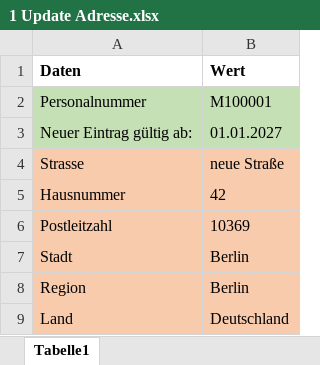
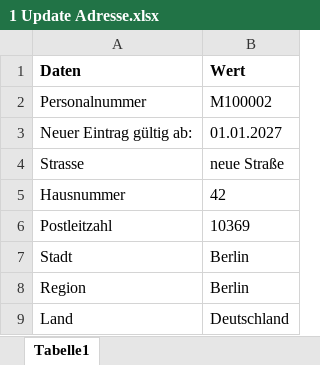
Before and after one commit to FreudenbergMax/Personalstammdatenbank, an Excel workbook: src/main/update personenbezogene Daten/1 Update Adresse.xlsx, sheet Tabelle1, drawn as a sheet; values as stored, in another font and other column widths than the file's, no borders; the diff names each change by its address in the sheet, - before the commit and + after, or states it on an @@ line.

```diff
--- a/src/main/update personenbezogene Daten/1 Update Adresse.xlsx (sheet Tabelle1)
+++ b/src/main/update personenbezogene Daten/1 Update Adresse.xlsx (sheet Tabelle1)
-A2:B3 fill: #C5E0B4
+A2:B3 fill: none
-B2 (Wert): M100001
+B2 (Wert): M100002
-A4:B9 fill: #F8CBAD
+A4:B9 fill: none
```
Also changed, not shown: src/main/insert Entgeltdaten/3 Verguetungsbestandteil.xlsx, src/main/insert Sozialversicherungsdaten/1 Krankenversicherungsbeitraege.xlsx, 19 other files.
